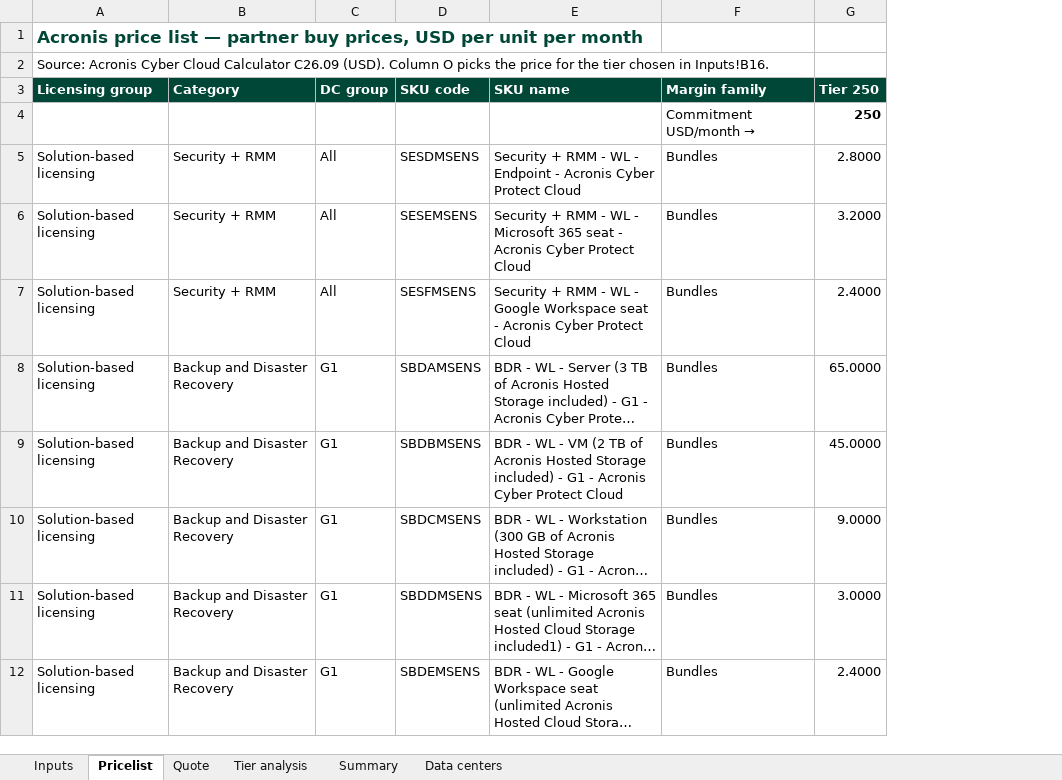
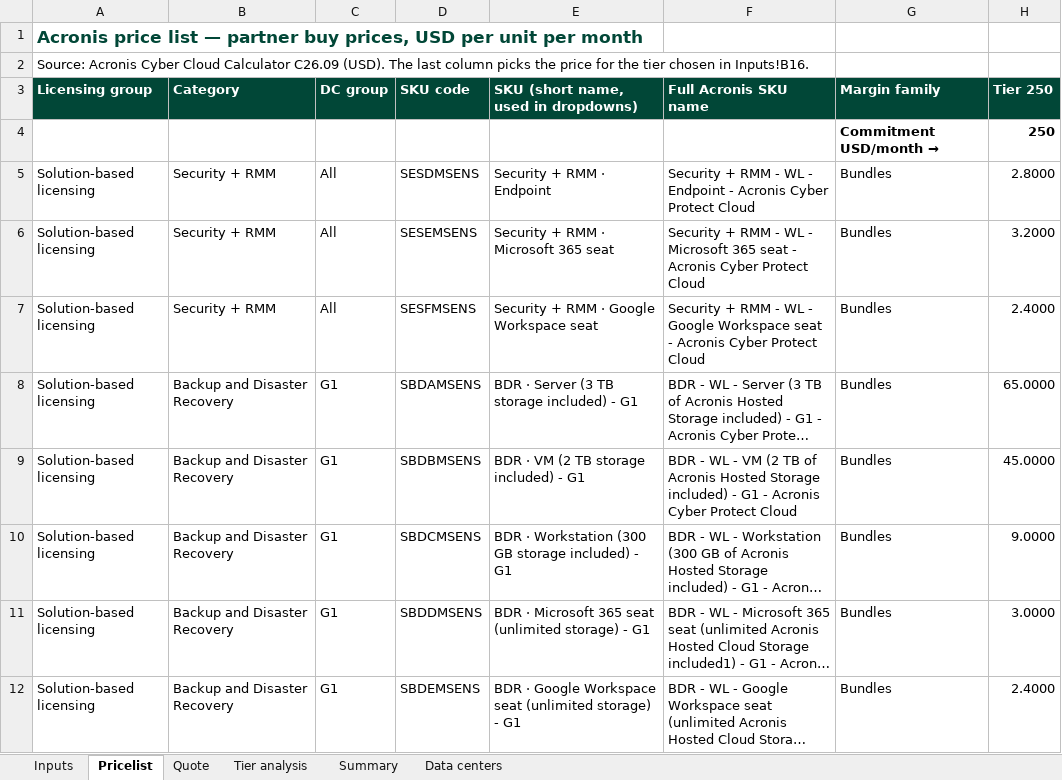
Before and after one commit to Ziedmach/Aurest, an Excel workbook: workspaces/acronis/30-pricing/acronis-quote-model.xlsx, sheet Pricelist, drawn as a sheet; only a part is shown; long unchanged cells end in …; values as stored, in another font and other column widths than the file's, no borders; charts and pictures not drawn; addresses are those after the commit; the diff names each change by its address in the sheet, - before the commit and + after, or states it on an @@ line.

```diff
--- a/workspaces/acronis/30-pricing/acronis-quote-model.xlsx (sheet Pricelist)
+++ b/workspaces/acronis/30-pricing/acronis-quote-model.xlsx (sheet Pricelist)
+column E, rows 3-12: SKU (short name, used in dropdowns) |  | Security + RMM · Endpoint | Security + RMM · Microsoft 365 seat | Security + RMM · Google Workspace seat | BDR · Server (3 TB storage included) - G1 | BDR · VM (2 TB storage included) - G1 | BDR · Workstation (300 GB storage included) - G1 | BDR · Microsoft 365 seat (unlimited storage) - G1 | BDR · Google Workspace seat (unlimited storage) - G1
-A2 (Licensing group): …C26.09 (USD). Column O picks the…
+A2 (Licensing group): …C26.09 (USD). The last column picks the…
-F3: SKU name
+F3: Full Acronis SKU name
-G4 bold: off
+G4 bold: on
```
Also changed, not shown: sheet Quote, sheet Tier analysis, sheet Summary, sheet Inputs, formulas that keep their value, 2 other files.
